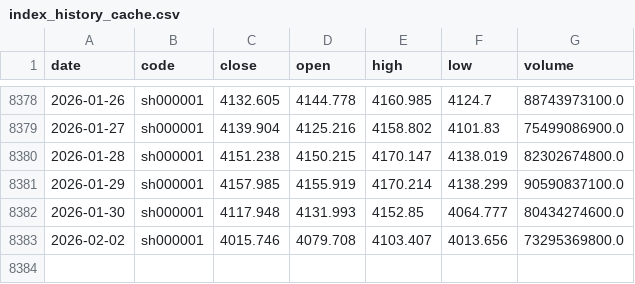
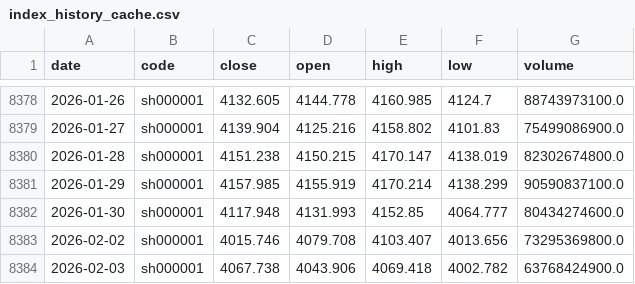
Before and after one commit to mountainguan/Chanlun_Tutor, a CSV file: data/index_history_cache.csv, drawn as a sheet; only a part is shown, gaps mark what is left out; the diff names each change by its address in the sheet, - before the commit and + after, or states it on an @@ line.

```diff
--- a/data/index_history_cache.csv
+++ b/data/index_history_cache.csv
+row 8384: 2026-02-03 | sh000001 | 4067.738 | 4043.906 | 4069.418 | 4002.782 | 63768424900.0
```
Also changed, not shown: 8 other files.
